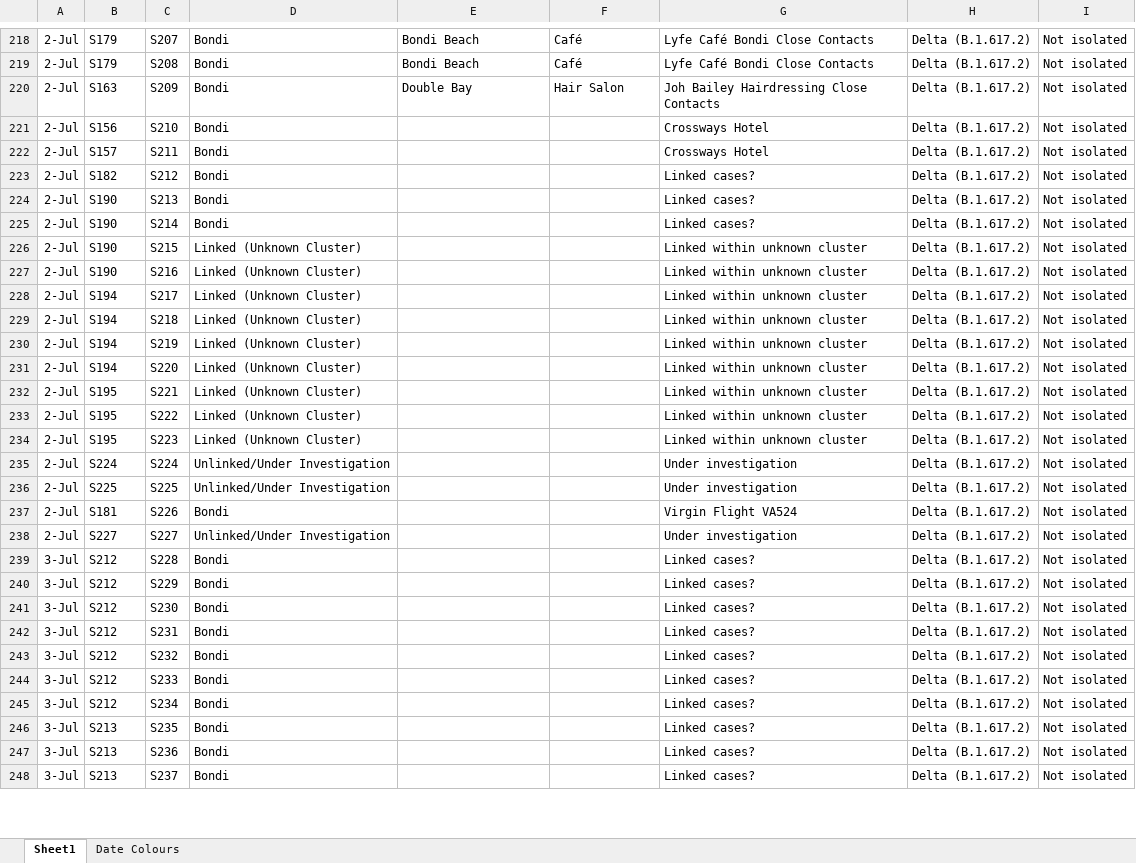
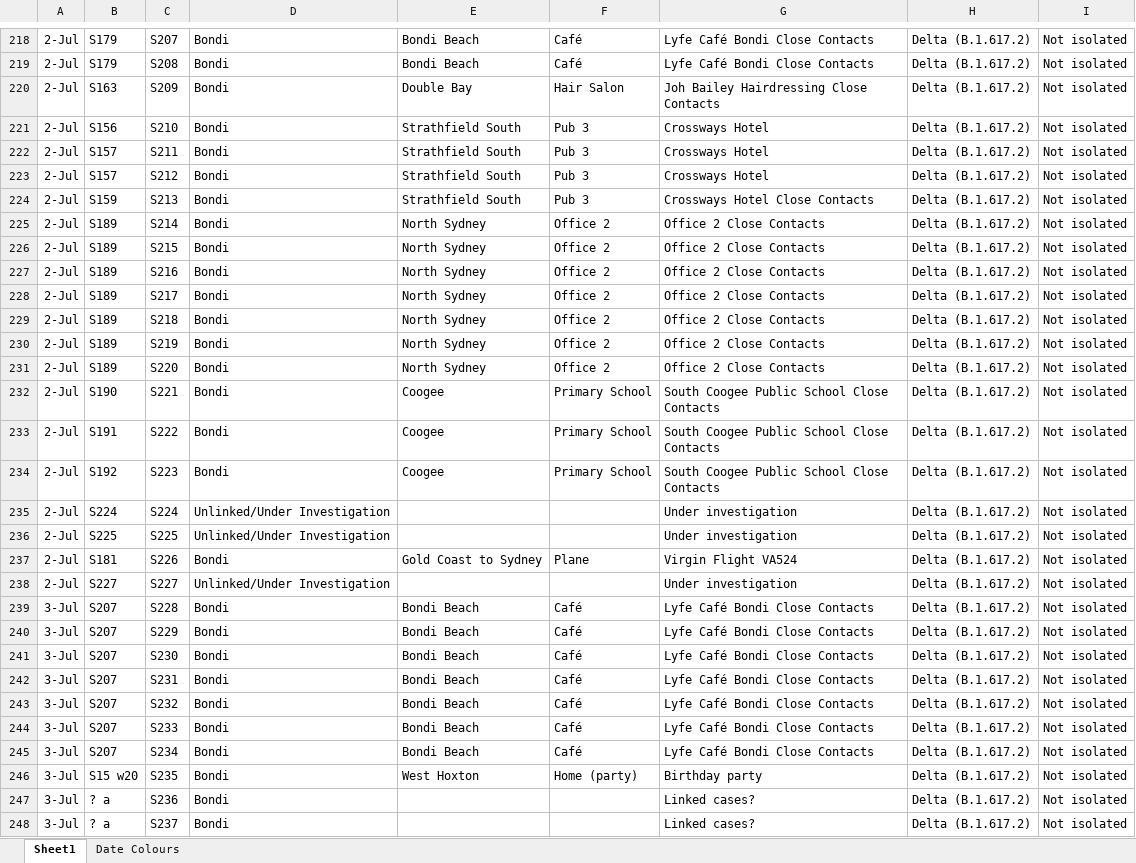
Before and after one commit to Mike-Honey/covid-19-outbreak-paths, an Excel workbook: 2021-06 New South Wales Outbreak Paths.xlsx, sheet Sheet1, drawn as a sheet; only a part is shown, gaps mark what is left out; values as stored, in another font and other column widths than the file's, no borders; table styles not drawn; the diff covers the shown part only; the diff names each change by its address in the sheet, - before the commit and + after, or states it on an @@ line.

```diff
--- a/2021-06 New South Wales Outbreak Paths.xlsx (sheet Sheet1)
+++ b/2021-06 New South Wales Outbreak Paths.xlsx (sheet Sheet1)
-E221:E224: (empty)
+E221:E224: Strathfield South
-F221:F224: (empty)
+F221:F224: Pub 3
-B223: S182
+B223: S157
-G223: Linked cases?
+G223: Crossways Hotel
-B224: S190
+B224: S159
-G224: Linked cases?
+G224: Crossways Hotel Close Contacts
-B225:B227: S190
+B225:B227: S189
-E225:E231: (empty)
+E225:E231: North Sydney
-F225:F231: (empty)
+F225:F231: Office 2
-G225: Linked cases?
+G225: Office 2 Close Contacts
-D226:D234: Linked (Unknown Cluster)
+D226:D234: Bondi
-G226:G231: Linked within unknown cluster
+G226:G231: Office 2 Close Contacts
-B228:B231: S194
+B228:B231: S189
-B232: S195
+B232: S190
-E232:E234: (empty)
+E232:E234: Coogee
-F232:F234: (empty)
+F232:F234: Primary School
-G232:G234: Linked within unknown cluster
+G232:G234: South Coogee Public School Close Contacts
-B233: S195
+B233: S191
-B234: S195
+B234: S192
-E237: (empty)
+E237: Gold Coast to Sydney
-F237: (empty)
+F237: Plane
-B239:B245: S212
+B239:B245: S207
-E239:E245: (empty)
+E239:E245: Bondi Beach
-F239:F245: (empty)
+F239:F245: Café
-G239:G245: Linked cases?
+G239:G245: Lyfe Café Bondi Close Contacts
-B246: S213
+B246: S15 w20
-E246: (empty)
+E246: West Hoxton
-F246: (empty)
+F246: Home (party)
-G246: Linked cases?
+G246: Birthday party
-B247:B248: S213
+B247:B248: ? a
```
Also changed, not shown: 65 added rows and 207 edited cells elsewhere in this sheet, sheet Date Colours, 4 other files.
